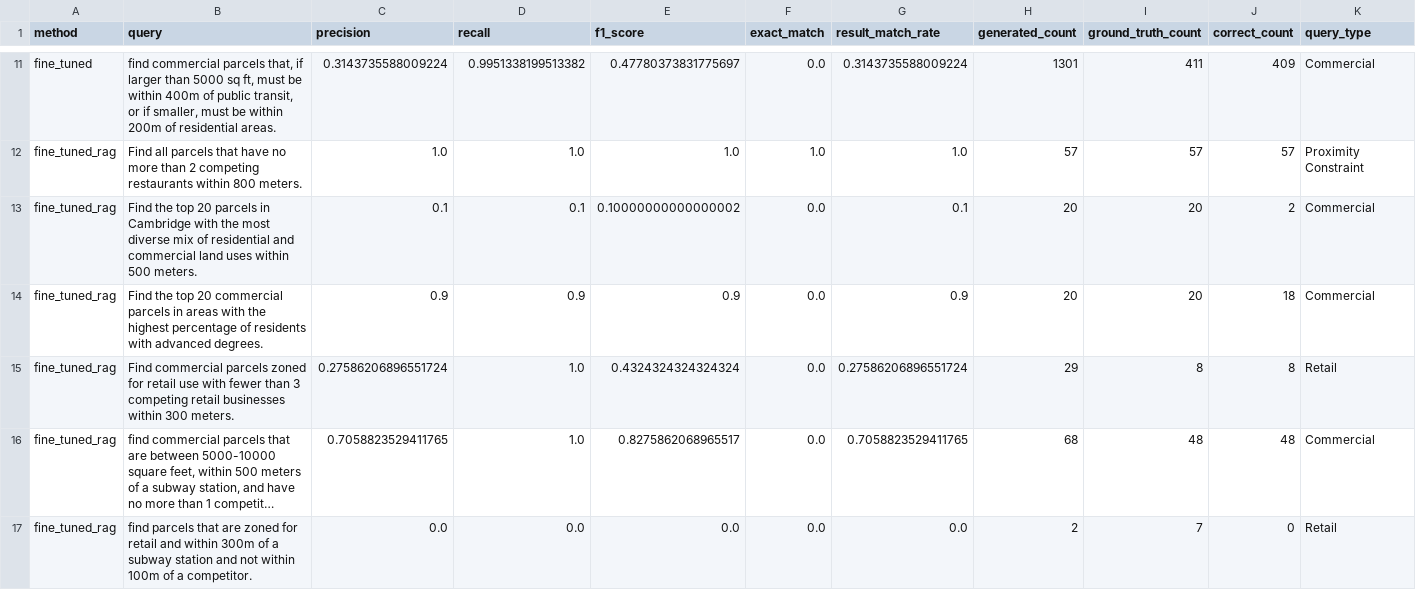
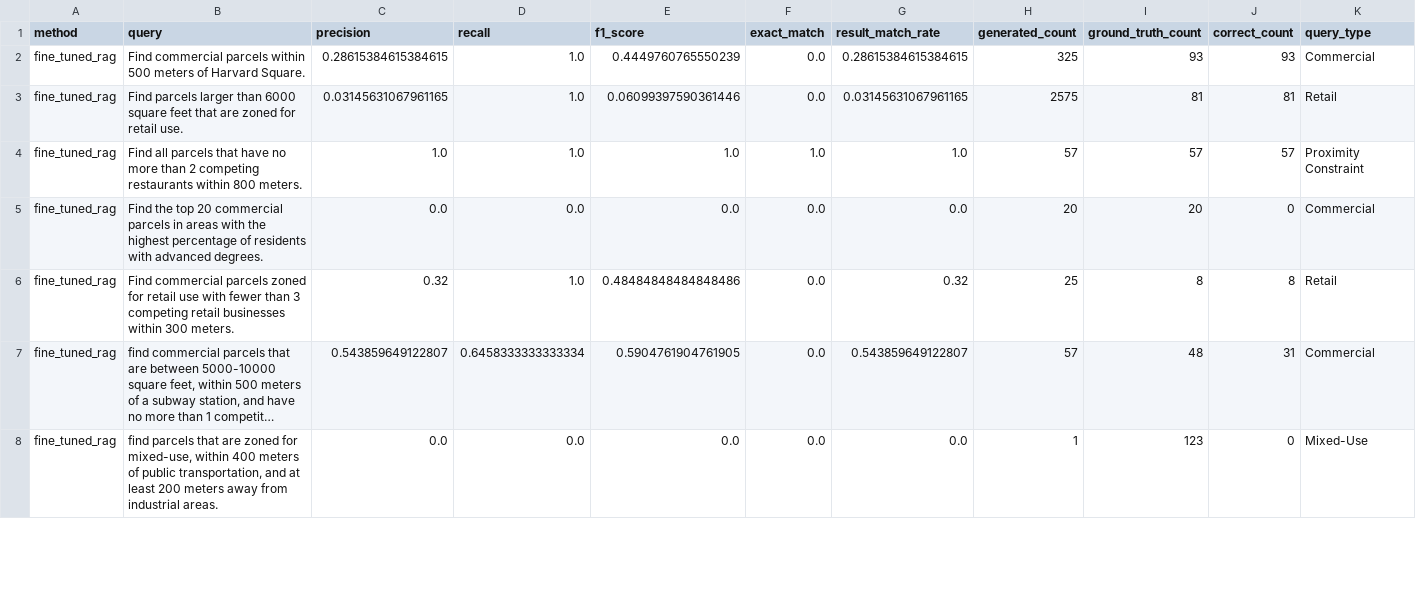
Before and after one commit to Myangsun/Site_selection_LLM, a CSV file: results/analysis/query_performance.csv, drawn as a sheet; only a part is shown, gaps mark what is left out; long unchanged cells end in …; removed rows and columns are numbered as before the commit, all else as after; the diff covers the shown part only; the diff names each change by its address in the sheet, - before the commit and + after, or states it on an @@ line.

Commit message:
results

```diff
--- a/results/analysis/query_performance.csv
+++ b/results/analysis/query_performance.csv
-row 11: fine_tuned | find commercial parcels that, if larger than 5000 sq ft, must be within 400m of public transit, or if smaller, must be within 200m of residential areas. | 0.3143735588009224 | 0.9951338199513382 | 0.47780373831775697 | 0.0 | 0.3143735588009224 | 1301 | 411 | 409 | Commercial
+row 2: fine_tuned_rag | Find commercial parcels within 500 meters of Harvard Square. | 0.28615384615384615 | 1.0 | 0.4449760765550239 | 0.0 | 0.28615384615384615 | 325 | 93 | 93 | Commercial
+row 3: fine_tuned_rag | Find parcels larger than 6000 square feet that are zoned for retail use. | 0.03145631067961165 | 1.0 | 0.06099397590361446 | 0.0 | 0.03145631067961165 | 2575 | 81 | 81 | Retail
-row 13: fine_tuned_rag | Find the top 20 parcels in Cambridge with the most diverse mix of residential and commercial land uses within 500 meters. | 0.1 | 0.1 | 0.10000000000000002 | 0.0 | 0.1 | 20 | 20 | 2 | Commercial
-C5 (precision): 0.9
+C5 (precision): 0.0
-D5 (recall): 0.9
+D5 (recall): 0.0
-E5 (f1_score): 0.9
+E5 (f1_score): 0.0
-G5 (result_match_rate): 0.9
+G5 (result_match_rate): 0.0
-J5 (correct_count): 18
+J5 (correct_count): 0
-C6 (precision): 0.27586206896551724
+C6 (precision): 0.32
-E6 (f1_score): 0.4324324324324324
+E6 (f1_score): 0.48484848484848486
-G6 (result_match_rate): 0.27586206896551724
+G6 (result_match_rate): 0.32
-H6 (generated_count): 29
+H6 (generated_count): 25
-C7 (precision): 0.7058823529411765
+C7 (precision): 0.543859649122807
-D7 (recall): 1.0
+D7 (recall): 0.6458333333333334
-E7 (f1_score): 0.8275862068965517
+E7 (f1_score): 0.5904761904761905
-G7 (result_match_rate): 0.7058823529411765
+G7 (result_match_rate): 0.543859649122807
-H7 (generated_count): 68
+H7 (generated_count): 57
-J7 (correct_count): 48
+J7 (correct_count): 31
-B8 (query): …zoned for retail and within 300m of a subway station and not within 100m of a competitor.
+B8 (query): …zoned for mixed-use, within 400 meters of public transportation, and at least 200 meters away from industrial areas.
-H8 (generated_count): 2
+H8 (generated_count): 1
-I8 (ground_truth_count): 7
+I8 (ground_truth_count): 123
-K8 (query_type): Retail
+K8 (query_type): Mixed-Use
```
Also changed, not shown: 2 added rows and 9 removed rows elsewhere in this file, results/analysis/code_complexity.csv, results/analysis/error_analysis.csv, 12 other files.
